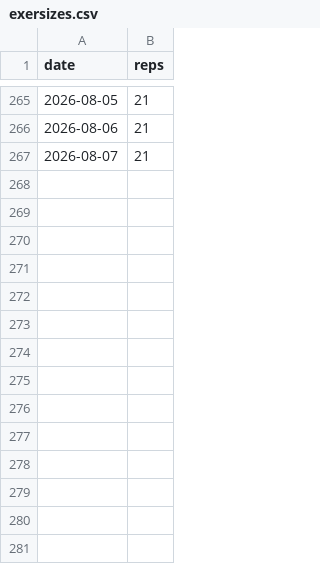
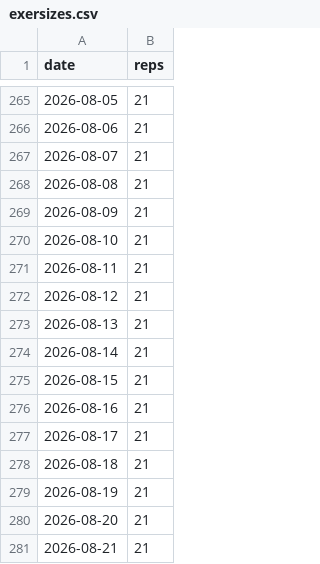
Before and after one commit to BlindDenn/five-diamonds, a CSV file: exersizes.csv, drawn as a sheet; only a part is shown, gaps mark what is left out.

Commit message:
update db-file

```diff
--- a/exersizes.csv
+++ b/exersizes.csv
@@ -267 +267,15 @@ date,reps
 2026-08-07,21
+2026-08-08,21
+2026-08-09,21
+2026-08-10,21
+2026-08-11,21
+2026-08-12,21
+2026-08-13,21
+2026-08-14,21
+2026-08-15,21
+2026-08-16,21
+2026-08-17,21
+2026-08-18,21
+2026-08-19,21
+2026-08-20,21
+2026-08-21,21
```
